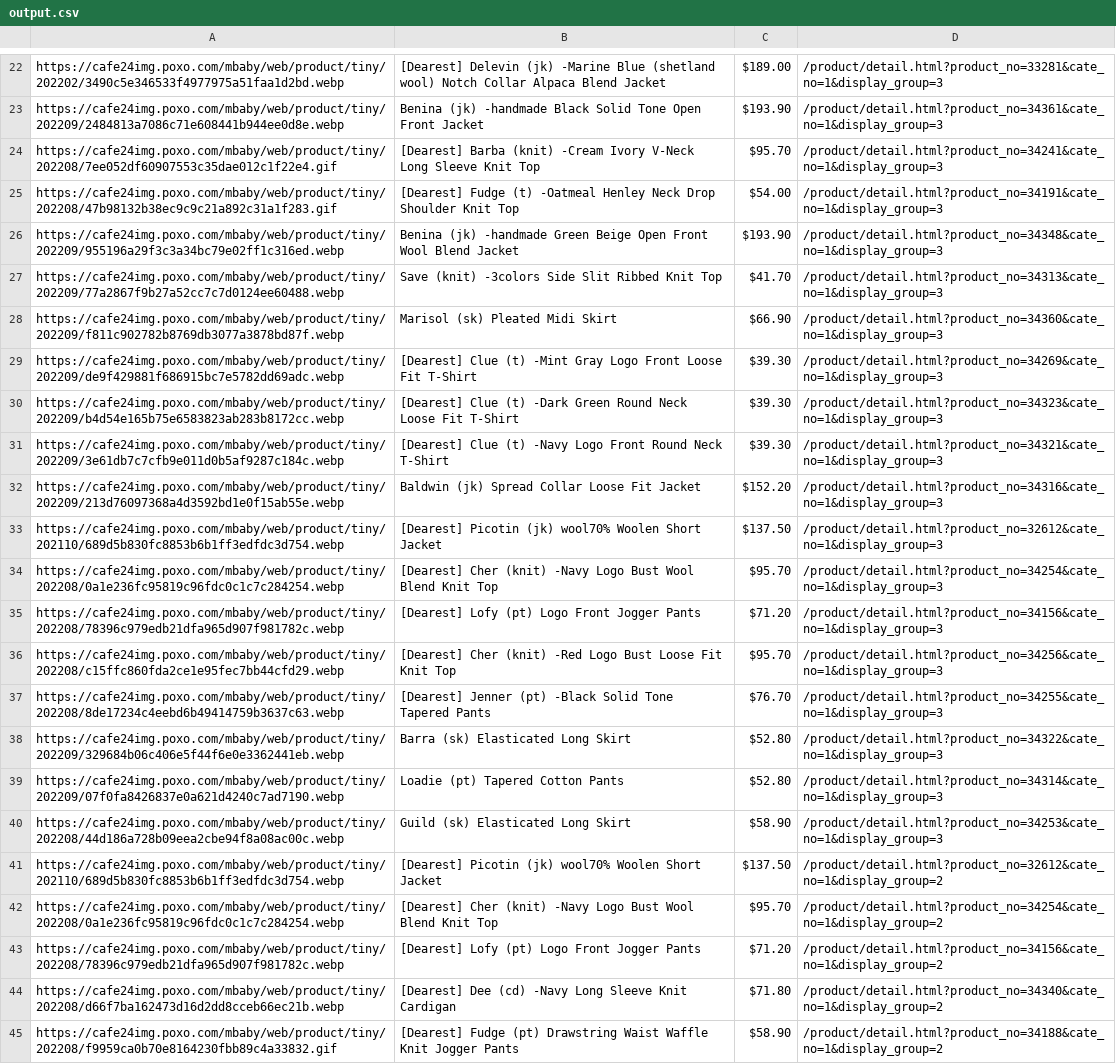
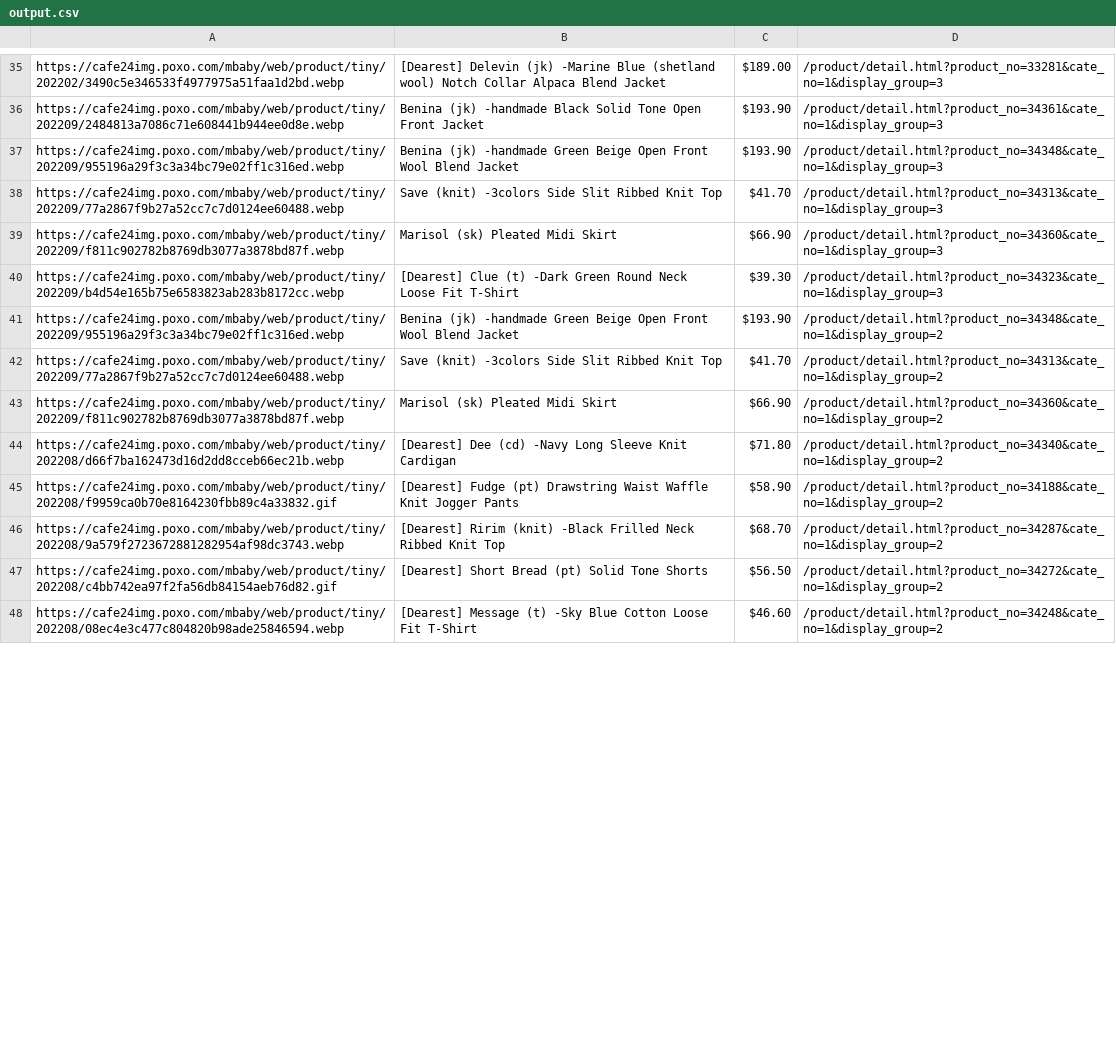
Before and after one commit to delitamakanda/scraper-kr-fashion-shops, a CSV file: core/output.csv, drawn as a sheet; only a part is shown, gaps mark what is left out; the shorter side is filled out with more unchanged rows; the diff covers the shown part only.

Commit message:
Latest data: Sat Sep 10 00:04:36 UTC 2022

```diff
--- a/core/output.csv
+++ b/core/output.csv
@@ -23,4 +36,2 @@ https://cafe24img.poxo.com/mbaby/web/product/tiny/202202/3490c5e346533f4977975a5
 https://cafe24img.poxo.com/mbaby/web/product/tiny/202209/2484813a7086c71e608441b944ee0d8e.webp,Benina (jk) -handmade Black  Solid Tone Open Front Jacket,$193.90,/product/detail.html?product_no=34361&cate_no=1&display_group=3
-https://cafe24img.poxo.com/mbaby/web/product/tiny/202208/7ee052df60907553c35dae012c1f22e4.gif,[Dearest] Barba (knit) -Cream Ivory  V-Neck Long Sleeve Knit Top,$95.70,/product/detail.html?product_no=34241&cate_no=1&display_group=3
-https://cafe24img.poxo.com/mbaby/web/product/tiny/202208/47b98132b38ec9c9c21a892c31a1f283.gif,[Dearest] Fudge (t) -Oatmeal  Henley Neck Drop Shoulder Knit Top,$54.00,/product/detail.html?product_no=34191&cate_no=1&display_group=3
 https://cafe24img.poxo.com/mbaby/web/product/tiny/202209/955196a29f3c3a34bc79e02ff1c316ed.webp,Benina (jk) -handmade Green Beige  Open Front Wool Blend Jacket,$193.90,/product/detail.html?product_no=34348&cate_no=1&display_group=3
@@ -28,17 +39,6 @@ https://cafe24img.poxo.com/mbaby/web/product/tiny/202209/77a2867f9b27a52cc7c7d01
 https://cafe24img.poxo.com/mbaby/web/product/tiny/202209/f811c902782b8769db3077a3878bd87f.webp,Marisol (sk)  Pleated Midi Skirt,$66.90,/product/detail.html?product_no=34360&cate_no=1&display_group=3
-https://cafe24img.poxo.com/mbaby/web/product/tiny/202209/de9f429881f686915bc7e5782dd69adc.webp,[Dearest] Clue (t) -Mint Gray  Logo Front Loose Fit T-Shirt,$39.30,/product/detail.html?product_no=34269&cate_no=1&display_group=3
 https://cafe24img.poxo.com/mbaby/web/product/tiny/202209/b4d54e165b75e6583823ab283b8172cc.webp,[Dearest] Clue (t) -Dark Green  Round Neck Loose Fit T-Shirt,$39.30,/product/detail.html?product_no=34323&cate_no=1&display_group=3
-https://cafe24img.poxo.com/mbaby/web/product/tiny/202209/3e61db7c7cfb9e011d0b5af9287c184c.webp,[Dearest] Clue (t) -Navy  Logo Front Round Neck T-Shirt,$39.30,/product/detail.html?product_no=34321&cate_no=1&display_group=3
-https://cafe24img.poxo.com/mbaby/web/product/tiny/202209/213d76097368a4d3592bd1e0f15ab55e.webp,Baldwin (jk)  Spread Collar Loose Fit Jacket,$152.20,/product/detail.html?product_no=34316&cate_no=1&display_group=3
-https://cafe24img.poxo.com/mbaby/web/product/tiny/202110/689d5b830fc8853b6b1ff3edfdc3d754.webp,[Dearest] Picotin (jk) wool70%  Woolen Short Jacket,$137.50,/product/detail.html?product_no=32612&cate_no=1&display_group=3
-https://cafe24img.poxo.com/mbaby/web/product/tiny/202208/0a1e236fc95819c96fdc0c1c7c284254.webp,[Dearest] Cher (knit) -Navy  Logo Bust Wool Blend Knit Top,$95.70,/product/detail.html?product_no=34254&cate_no=1&display_group=3
-https://cafe24img.poxo.com/mbaby/web/product/tiny/202208/78396c979edb21dfa965d907f981782c.webp,[Dearest] Lofy (pt)  Logo Front Jogger Pants,$71.20,/product/detail.html?product_no=34156&cate_no=1&display_group=3
-https://cafe24img.poxo.com/mbaby/web/product/tiny/202208/c15ffc860fda2ce1e95fec7bb44cfd29.webp,[Dearest] Cher (knit) -Red  Logo Bust Loose Fit Knit Top,$95.70,/product/detail.html?product_no=34256&cate_no=1&display_group=3
-https://cafe24img.poxo.com/mbaby/web/product/tiny/202208/8de17234c4eebd6b49414759b3637c63.webp,[Dearest] Jenner (pt) -Black  Solid Tone Tapered Pants,$76.70,/product/detail.html?product_no=34255&cate_no=1&display_group=3
-https://cafe24img.poxo.com/mbaby/web/product/tiny/202209/329684b06c406e5f44f6e0e3362441eb.webp,Barra (sk)  Elasticated Long Skirt,$52.80,/product/detail.html?product_no=34322&cate_no=1&display_group=3
-https://cafe24img.poxo.com/mbaby/web/product/tiny/202209/07f0fa8426837e0a621d4240c7ad7190.webp,Loadie (pt)  Tapered Cotton Pants,$52.80,/product/detail.html?product_no=34314&cate_no=1&display_group=3
-https://cafe24img.poxo.com/mbaby/web/product/tiny/202208/44d186a728b09eea2cbe94f8a08ac00c.webp,Guild (sk)  Elasticated Long Skirt,$58.90,/product/detail.html?product_no=34253&cate_no=1&display_group=3
-https://cafe24img.poxo.com/mbaby/web/product/tiny/202110/689d5b830fc8853b6b1ff3edfdc3d754.webp,[Dearest] Picotin (jk) wool70%  Woolen Short Jacket,$137.50,/product/detail.html?product_no=32612&cate_no=1&display_group=2
-https://cafe24img.poxo.com/mbaby/web/product/tiny/202208/0a1e236fc95819c96fdc0c1c7c284254.webp,[Dearest] Cher (knit) -Navy  Logo Bust Wool Blend Knit Top,$95.70,/product/detail.html?product_no=34254&cate_no=1&display_group=2
-https://cafe24img.poxo.com/mbaby/web/product/tiny/202208/78396c979edb21dfa965d907f981782c.webp,[Dearest] Lofy (pt)  Logo Front Jogger Pants,$71.20,/product/detail.html?product_no=34156&cate_no=1&display_group=2
+https://cafe24img.poxo.com/mbaby/web/product/tiny/202209/955196a29f3c3a34bc79e02ff1c316ed.webp,Benina (jk) -handmade Green Beige  Open Front Wool Blend Jacket,$193.90,/product/detail.html?product_no=34348&cate_no=1&display_group=2
+https://cafe24img.poxo.com/mbaby/web/product/tiny/202209/77a2867f9b27a52cc7c7d0124ee60488.webp,Save (knit) -3colors  Side Slit Ribbed Knit Top,$41.70,/product/detail.html?product_no=34313&cate_no=1&display_group=2
+https://cafe24img.poxo.com/mbaby/web/product/tiny/202209/f811c902782b8769db3077a3878bd87f.webp,Marisol (sk)  Pleated Midi Skirt,$66.90,/product/detail.html?product_no=34360&cate_no=1&display_group=2
 https://cafe24img.poxo.com/mbaby/web/product/tiny/202208/d66f7ba162473d16d2dd8cceb66ec21b.webp,[Dearest] Dee (cd) -Navy  Long Sleeve Knit Cardigan,$71.80,/product/detail.html?product_no=34340&cate_no=1&display_group=2
```
Also changed, not shown: 13 added rows, 8 removed rows, 16 moved rows and 4 edited cells elsewhere in this file.
